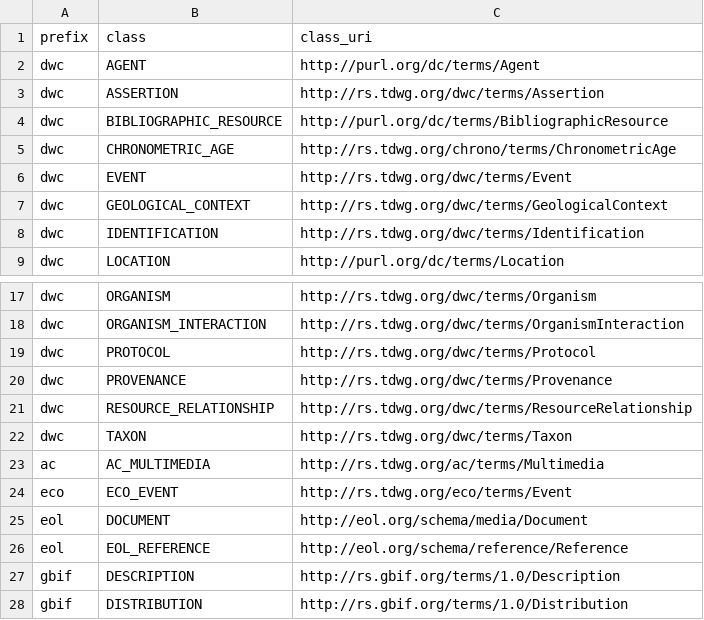
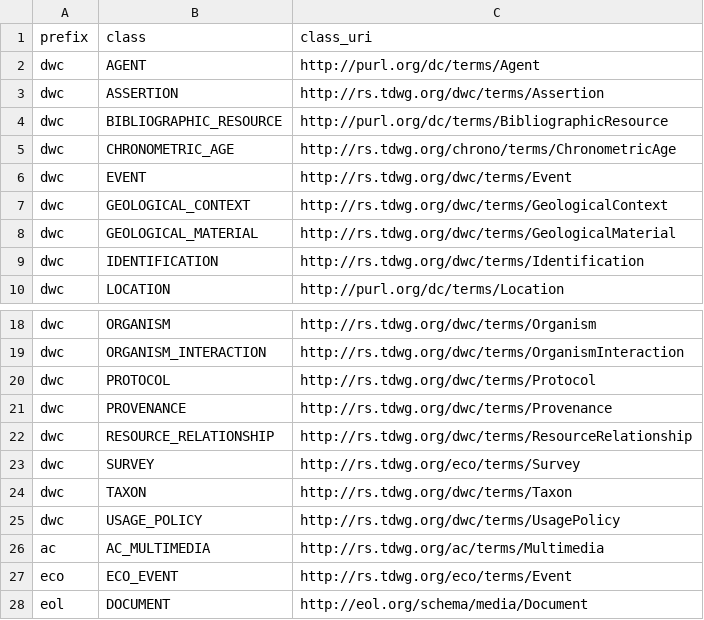
Before and after one commit to AtlasOfLivingAustralia/dwcahandler, a CSV file: src/dwcahandler/dwca/terms/class-rowtype.csv, drawn as a sheet; only a part is shown, gaps mark what is left out; the shorter side is filled out with more unchanged rows; the diff names each change by its address in the sheet, - before the commit and + after, or states it on an @@ line.

```diff
--- a/src/dwcahandler/dwca/terms/class-rowtype.csv
+++ b/src/dwcahandler/dwca/terms/class-rowtype.csv
+row 8: dwc | GEOLOGICAL_MATERIAL | http://rs.tdwg.org/dwc/terms/GeologicalMaterial
+row 23: dwc | SURVEY | http://rs.tdwg.org/eco/terms/Survey
+row 25: dwc | USAGE_POLICY | http://rs.tdwg.org/dwc/terms/UsagePolicy
```
